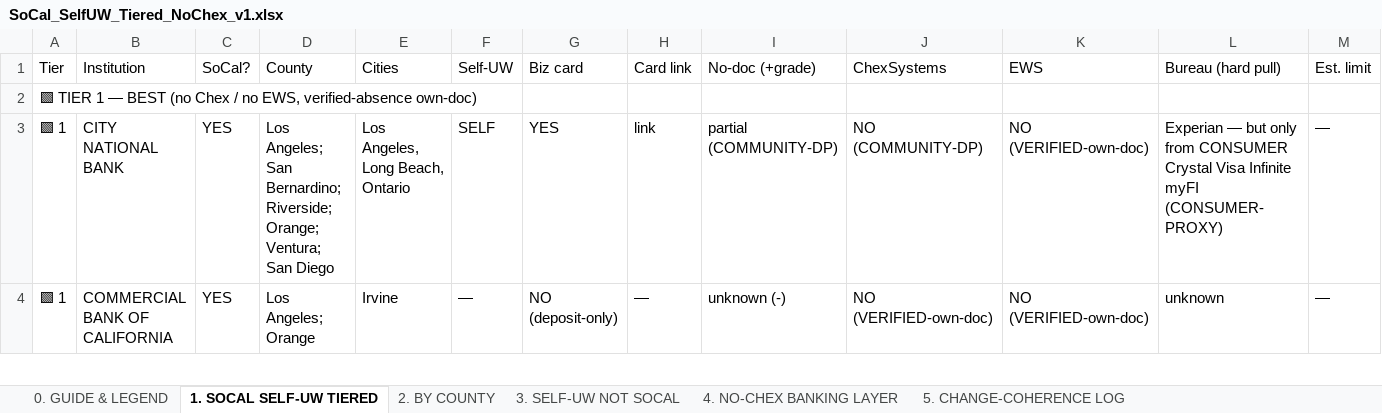
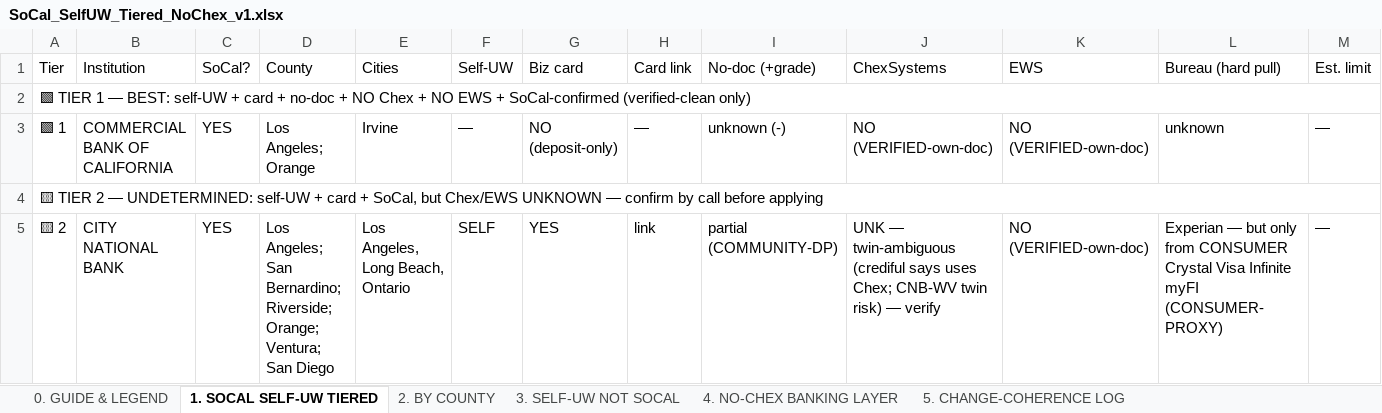
Before and after one commit to Awake999/awake, an Excel workbook: research/ibanknet/deliverables/SoCal_SelfUW_Tiered_NoChex_v1.xlsx, sheet 1. SOCAL SELF-UW TIERED, drawn as a sheet; only a part is shown; values as stored, in another font and other column widths than the file's, no cell formats; removed rows and columns are numbered as before the commit, all else as after; rows hold the shown columns only; the diff covers the shown part only; the diff names each change by its address in the sheet, - before the commit and + after, or states it on an @@ line.

```diff
--- a/research/ibanknet/deliverables/SoCal_SelfUW_Tiered_NoChex_v1.xlsx (sheet 1. SOCAL SELF-UW TIERED)
+++ b/research/ibanknet/deliverables/SoCal_SelfUW_Tiered_NoChex_v1.xlsx (sheet 1. SOCAL SELF-UW TIERED)
-A2 (Tier): …1 — BEST (no Chex / no EWS, verified-absence own-doc)
+A2 (Tier): …1 — BEST: self-UW + card + no-doc + NO Chex + NO EWS + SoCal-confirmed (verified-clean only)
+A2:P2 merged
-row 3: 🟩 1 | CITY NATIONAL BANK | YES | Los Angeles; San Bernardino; Riverside; Orange; Ventura; San Diego | Los Angeles, Long Beach, Ontario | SELF | YES | link | partial (COMMUNITY-DP) | NO (COMMUNITY-DP) | NO (VERIFIED-own-doc) | Experian — but only from CONSUMER Crystal Visa Infinite myFI (CONSUMER-PROXY) | —
+row 4: 🟨 TIER 2 — UNDETERMINED: self-UW + card + SoCal, but Chex/EWS UNKNOWN — confirm by call before applying
+row 5: 🟨 2 | CITY NATIONAL BANK | YES | Los Angeles; San Bernardino; Riverside; Orange; Ventura; San Diego | Los Angeles, Long Beach, Ontario | SELF | YES | link | partial (COMMUNITY-DP) | UNK — twin-ambiguous (crediful says uses Chex; CNB-WV twin risk) — verify | NO (VERIFIED-own-doc) | Experian — but only from CONSUMER Crystal Visa Infinite myFI (CONSUMER-PROXY) | —
```
Also changed, not shown: 2 added rows, 5 removed rows, 5 edited cells and merged cells elsewhere in this sheet, sheet 5. CHANGE-COHERENCE LOG, sheet 0. GUIDE & LEGEND, cell formats, 2 other files.
